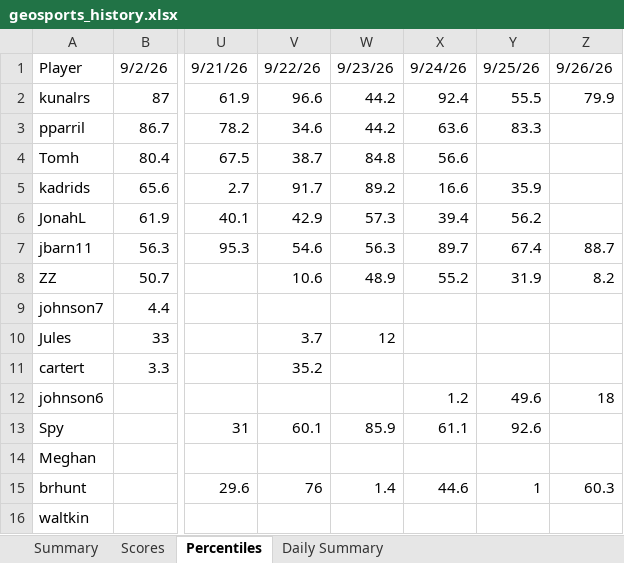
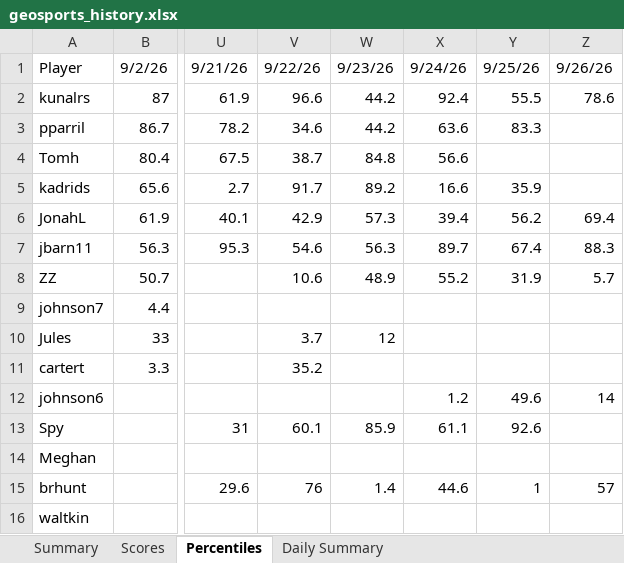
Before and after one commit to thenehan2442/geosport, an Excel workbook: geosports_history.xlsx, sheet Percentiles, drawn as a sheet; only a part is shown, gaps mark what is left out; values as stored, in another font and other column widths than the file's, no borders; the diff names each change by its address in the sheet, - before the commit and + after, or states it on an @@ line.

```diff
--- a/geosports_history.xlsx (sheet Percentiles)
+++ b/geosports_history.xlsx (sheet Percentiles)
-Z2: 79.9
+Z2: 78.6
-Z6: (empty)
+Z6: 69.4
-Z7: 88.7
+Z7: 88.3
-Z8: 8.2
+Z8: 5.7
-Z12: 18
+Z12: 14
-Z15: 60.3
+Z15: 57
```
Also changed, not shown: sheet Summary, sheet Daily Summary, sheet Scores.
